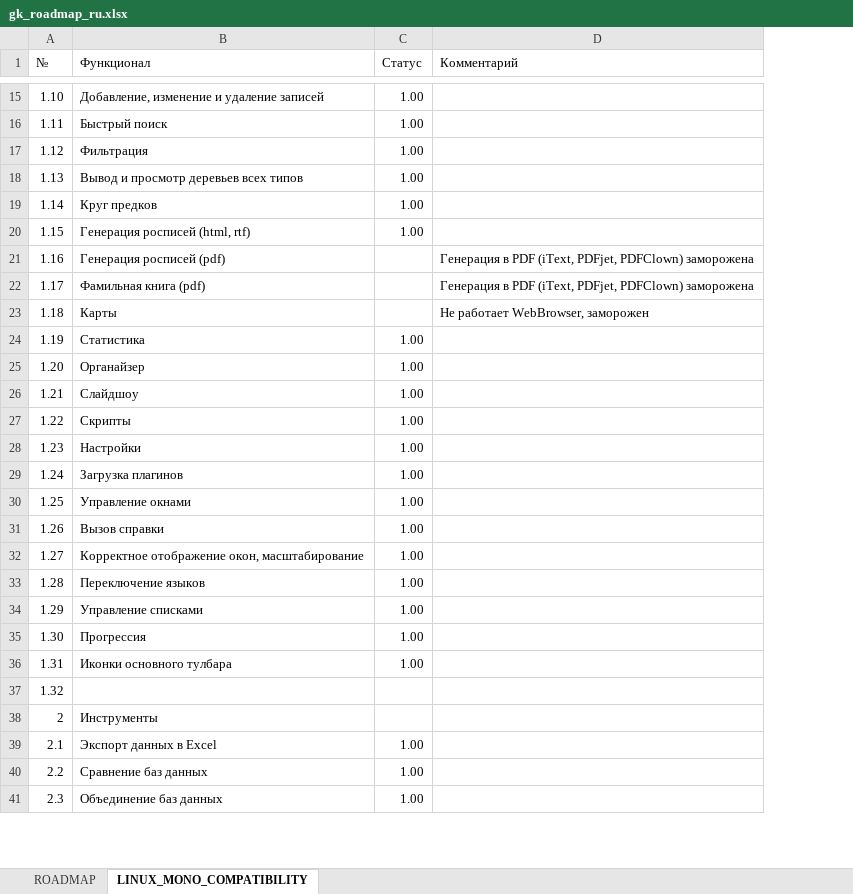
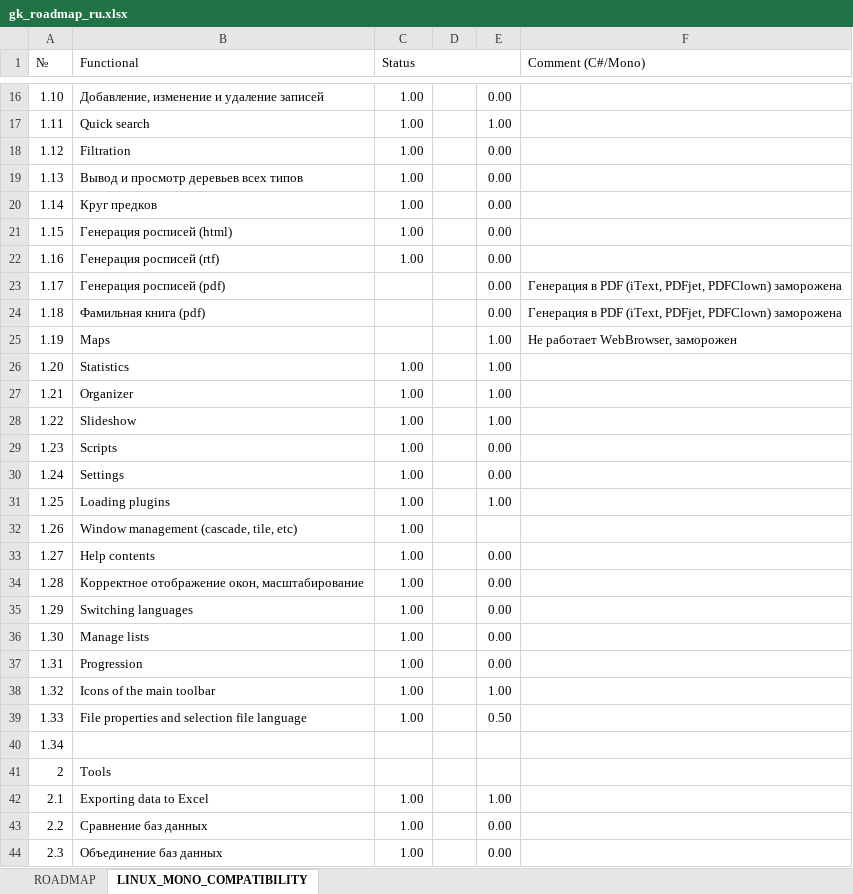
Before and after one commit to Serg-Norseman/GEDKeeper, an Excel workbook: dev_info/gk_roadmap_ru.xlsx, sheet LINUX_MONO_COMPATIBILITY, drawn as a sheet; only a part is shown, gaps mark what is left out; values as stored, in another font and other column widths than the file's, no cell formats; addresses are those after the commit; the diff covers the shown part only; the diff names each change by its address in the sheet, - before the commit and + after, or states it on an @@ line.

```diff
--- a/dev_info/gk_roadmap_ru.xlsx (sheet LINUX_MONO_COMPATIBILITY)
+++ b/dev_info/gk_roadmap_ru.xlsx (sheet LINUX_MONO_COMPATIBILITY)
+column D, empty
+column E, rows 16-38: 0.00 | 1.00 | 0.00 | 0.00 | 0.00 | 0.00 | 0.00 | 0.00 | 0.00 | 1.00 | 1.00 | 1.00 | 1.00 | 0.00 | 0.00 | 1.00 |  | 0.00 | 0.00 | 0.00 | 0.00 | 0.00 | 1.00; rows 42-44: 1.00 | 0.00 | 0.00
+A1:A2 merged
-B1: Функционал
+B1: Functional
+B1:B2 merged
-C1: Статус
+C1: Status
+C1:E1 merged
-F1: Комментарий
+F1: Comment (C#/Mono)
+F1:F2 merged
-B17 (Functional): Быстрый поиск
+B17 (Functional): Quick search
-B18 (Functional): Фильтрация
+B18 (Functional): Filtration
-B21 (Functional): Генерация росписей (html, rtf)
+B21 (Functional): Генерация росписей (html)
-B22 (Functional): Генерация росписей (pdf)
+B22 (Functional): Генерация росписей (rtf)
-C22 (Status): (empty)
+C22 (Status): 1.00
-F22 (Comment (C#/Mono)): Генерация в PDF (iText, PDFjet, PDFClown) заморожена
+F22 (Comment (C#/Mono)): (empty)
-B23 (Functional): Фамильная книга (pdf)
+B23 (Functional): Генерация росписей (pdf)
-B24 (Functional): Карты
+B24 (Functional): Фамильная книга (pdf)
-F24 (Comment (C#/Mono)): Не работает WebBrowser, заморожен
+F24 (Comment (C#/Mono)): Генерация в PDF (iText, PDFjet, PDFClown) заморожена
-B25 (Functional): Статистика
+B25 (Functional): Maps
-C25 (Status): 1.00
+C25 (Status): (empty)
-F25 (Comment (C#/Mono)): (empty)
+F25 (Comment (C#/Mono)): Не работает WebBrowser, заморожен
-B26 (Functional): Органайзер
+B26 (Functional): Statistics
-B27 (Functional): Слайдшоу
+B27 (Functional): Organizer
-B28 (Functional): Скрипты
+B28 (Functional): Slideshow
-B29 (Functional): Настройки
+B29 (Functional): Scripts
-B30 (Functional): Загрузка плагинов
+B30 (Functional): Settings
-B31 (Functional): Управление окнами
+B31 (Functional): Loading plugins
-B32 (Functional): Вызов справки
+B32 (Functional): Window management (cascade, tile, etc)
-B33 (Functional): Корректное отображение окон, масштабирование
+B33 (Functional): Help contents
-B34 (Functional): Переключение языков
+B34 (Functional): Корректное отображение окон, масштабирование
-B35 (Functional): Управление списками
+B35 (Functional): Switching languages
-B36 (Functional): Прогрессия
+B36 (Functional): Manage lists
-B37 (Functional): Иконки основного тулбара
+B37 (Functional): Progression
-B38 (Functional): (empty)
+B38 (Functional): Icons of the main toolbar
-C38 (Status): (empty)
+C38 (Status): 1.00
+row 39: 1.33 | File properties and selection file language | 1.00 |  | 0.50
+row 40: 1.34
-B41 (Functional): Инструменты
+B41 (Functional): Tools
-B42 (Functional): Экспорт данных в Excel
+B42 (Functional): Exporting data to Excel
```
Also changed, not shown: 1 added row and 21 edited cells elsewhere in this sheet, cell formats, 14 other files.
